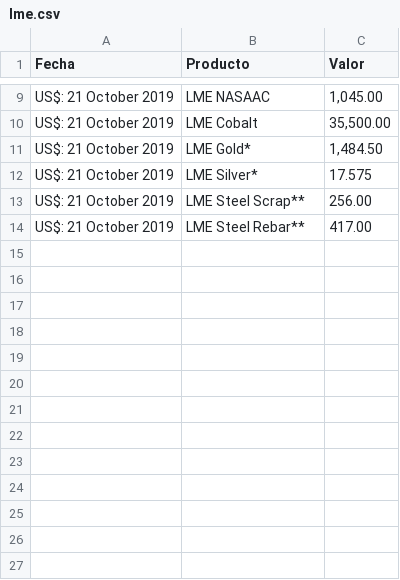
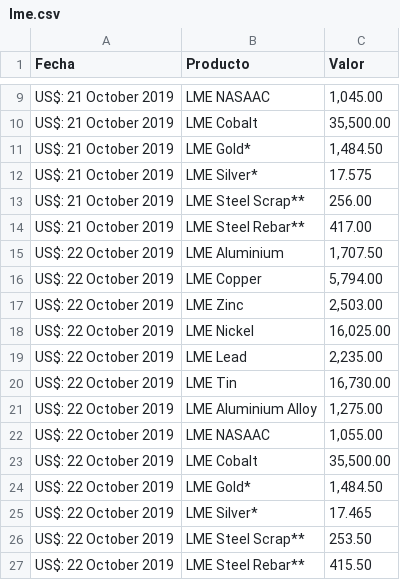
Before and after one commit to mbs76/LME-Scraper, a CSV file: lme.csv, drawn as a sheet; only a part is shown, gaps mark what is left out; the diff names each change by its address in the sheet, - before the commit and + after, or states it on an @@ line.

Commit message:
Update lme.csv

```diff
--- a/lme.csv
+++ b/lme.csv
+row 15: US$: 22 October 2019 | LME Aluminium | 1,707.50
+row 16: US$: 22 October 2019 | LME Copper | 5,794.00
+row 17: US$: 22 October 2019 | LME Zinc | 2,503.00
+row 18: US$: 22 October 2019 | LME Nickel | 16,025.00
+row 19: US$: 22 October 2019 | LME Lead | 2,235.00
+row 20: US$: 22 October 2019 | LME Tin | 16,730.00
+row 21: US$: 22 October 2019 | LME Aluminium Alloy | 1,275.00
+row 22: US$: 22 October 2019 | LME NASAAC | 1,055.00
+row 23: US$: 22 October 2019 | LME Cobalt | 35,500.00
+row 24: US$: 22 October 2019 | LME Gold* | 1,484.50
+row 25: US$: 22 October 2019 | LME Silver* | 17.465
+row 26: US$: 22 October 2019 | LME Steel Scrap** | 253.50
+row 27: US$: 22 October 2019 | LME Steel Rebar** | 415.50
```
